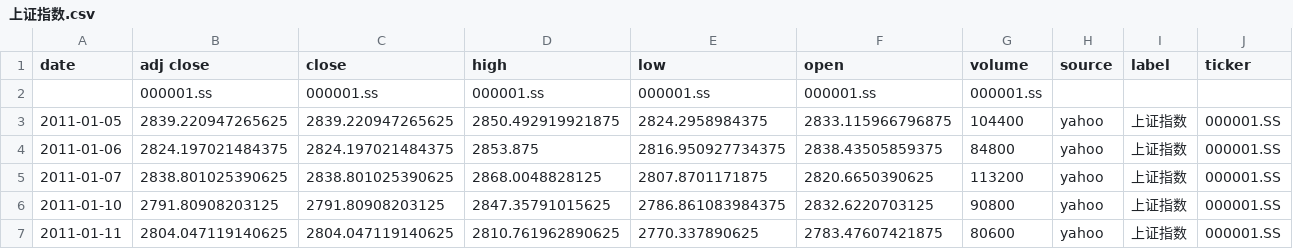
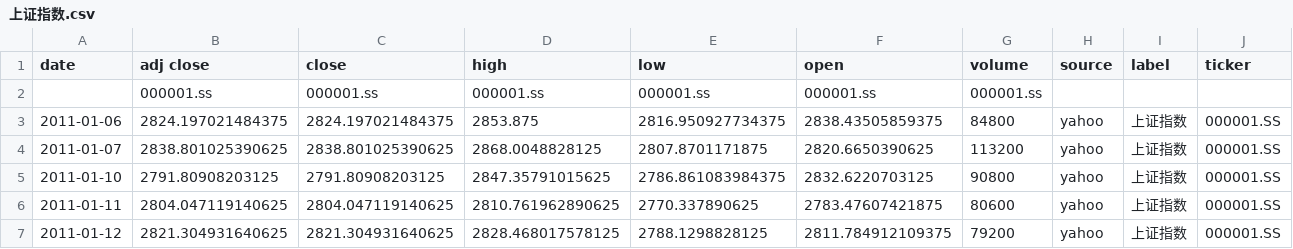
Before and after one commit to zid036116-ship-it/-10.16, a CSV file: docs/indices/上证指数.csv, drawn as a sheet; only a part is shown; the shorter side is filled out with more unchanged rows.

```diff
--- a/docs/indices/上证指数.csv
+++ b/docs/indices/上证指数.csv
@@ -2,3 +2,2 @@
 ,000001.ss,000001.ss,000001.ss,000001.ss,000001.ss,000001.ss,,,
-2011-01-05,2839.220947265625,2839.220947265625,2850.492919921875,2824.2958984375,2833.115966796875,104400,yahoo,上证指数,000001.SS
 2011-01-06,2824.197021484375,2824.197021484375,2853.875,2816.950927734375,2838.43505859375,84800,yahoo,上证指数,000001.SS
```
Also changed, not shown: docs/indices/深证成指.csv, docs/indices_merged.csv.
